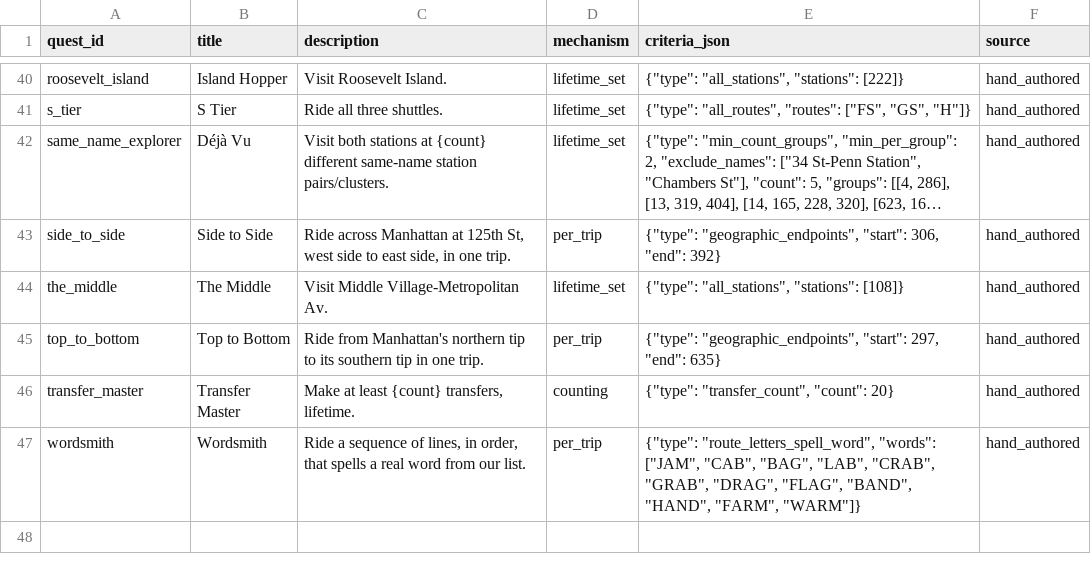
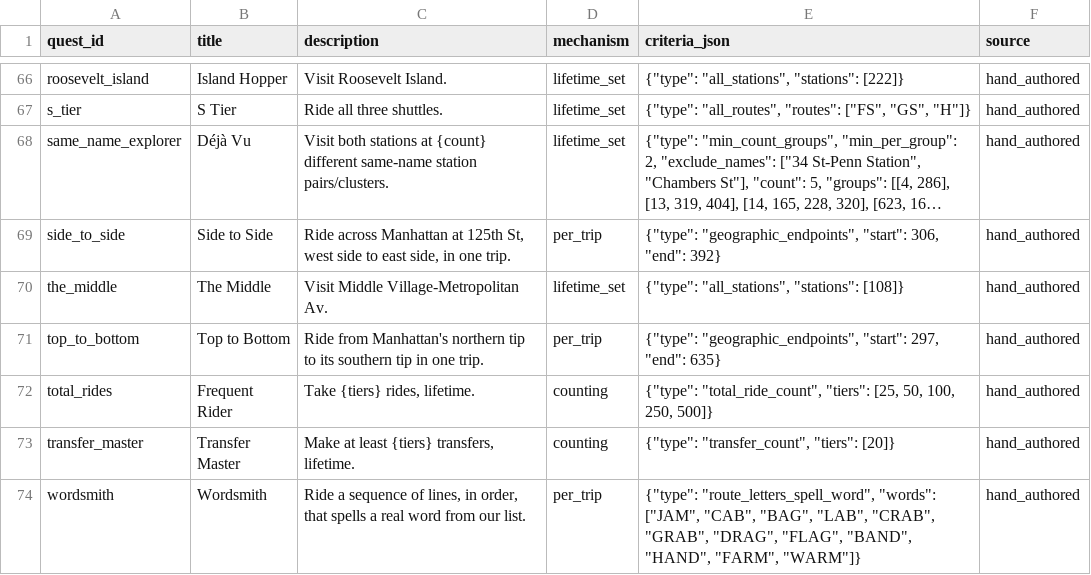
Before and after one commit to vanbrantley/subway-quest, a CSV file: dbt/seeds/quest_definitions.csv, drawn as a sheet; only a part is shown, gaps mark what is left out; long unchanged cells end in …; the diff covers the shown part only.

```diff
--- a/dbt/seeds/quest_definitions.csv
+++ b/dbt/seeds/quest_definitions.csv
@@ -45,3 +71,4 @@ the_middle,The Middle,Visit Middle Village-Metropolitan Av.,lifetime_set,"{""typ
 top_to_bottom,Top to Bottom,Ride from Manhattan's northern tip to its southern tip in one trip.,per_trip,"{""type"": ""geographic_endpoints"", ""start"": 297, ""end"": 635}",hand_authored
-transfer_master,Transfer Master,"Make at least {count} transfers, lifetime.",counting,"{""type"": ""transfer_count"", ""count"": 20}",hand_authored
+total_rides,Frequent Rider,"Take {tiers} rides, lifetime.",counting,"{""type"": ""total_ride_count"", ""tiers"": [25, 50, 100, 250, 500]}",hand_authored
+transfer_master,Transfer Master,"Make at least {tiers} transfers, lifetime.",counting,"{""type"": ""transfer_count"", ""tiers"": [20]}",hand_authored
 wordsmith,Wordsmith,"Ride a sequence of lines, in order, that spells a real word from our list.",per_trip,"{""type"": ""route_letters_spell_word"", ""words"": [""JAM"", ""CAB"", ""BAG"", ""LAB"", ""CRAB"", ""GRAB"", ""DRAG"", ""FLAG"", ""BAND"", ""HAND"", ""FARM"", ""WARM""]}",hand_authored
```
Also changed, not shown: 26 added rows and 5 edited cells elsewhere in this file, 17 other files.
